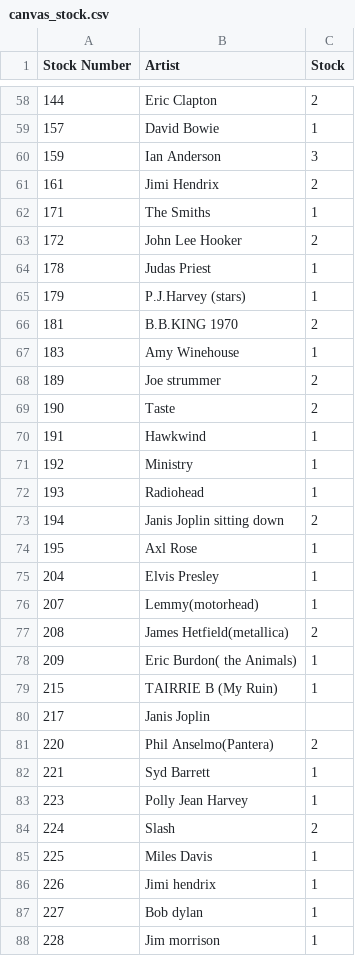
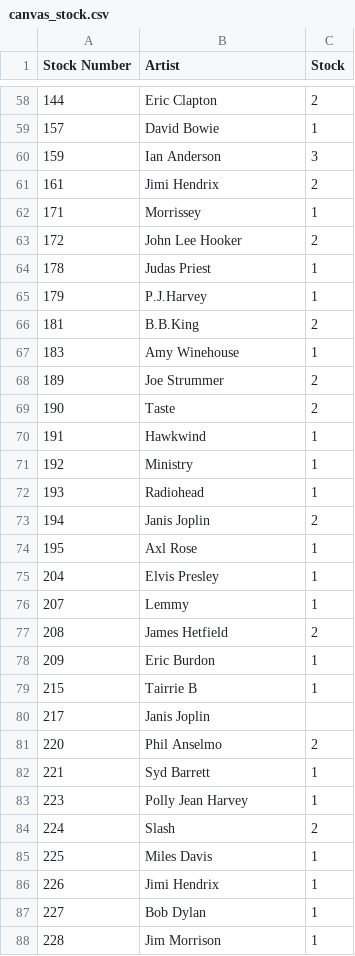
Before and after one commit to alexgooding/mick-gooding-website, a CSV file: resources/canvas_stock.csv, drawn as a sheet; only a part is shown, gaps mark what is left out; the diff covers the shown part only.

Commit message:
standardise artist naming

```diff
--- a/resources/canvas_stock.csv
+++ b/resources/canvas_stock.csv
@@ -62 +62 @@ Stock Number,Artist,Stock
-171,The Smiths,1
+171,Morrissey,1
@@ -64,6 +64,6 @@ Stock Number,Artist,Stock
 178,Judas Priest,1
-179,P.J.Harvey (stars),1
-181,B.B.KING 1970,2
+179,P.J.Harvey,1
+181,B.B.King,2
 183,Amy Winehouse,1
-189,Joe strummer,2
+189,Joe Strummer,2
 190,Taste,2
@@ -72,11 +72,11 @@ Stock Number,Artist,Stock
 193,Radiohead,1
-194,Janis Joplin sitting down,2
+194,Janis Joplin,2
 195,Axl Rose,1
 204,Elvis Presley,1
-207,Lemmy(motorhead),1
-208,James Hetfield(metallica),2
-209,Eric Burdon( the Animals),1
-215,TAIRRIE B (My Ruin),1
+207,Lemmy,1
+208,James Hetfield,2
+209,Eric Burdon,1
+215,Tairrie B,1
 217,Janis Joplin,
-220,Phil  Anselmo(Pantera),2
+220,Phil Anselmo,2
 221,Syd Barrett,1
@@ -85,4 +85,4 @@ Stock Number,Artist,Stock
 225,Miles Davis,1
-226,Jimi hendrix,1
-227,Bob dylan,1
-228,Jim morrison,1
+226,Jimi Hendrix,1
+227,Bob Dylan,1
+228,Jim Morrison,1
```
Also changed, not shown: 43 edited cells elsewhere in this file.
